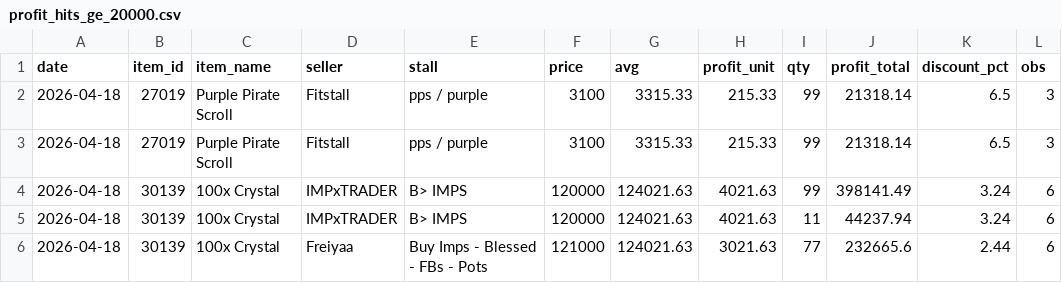
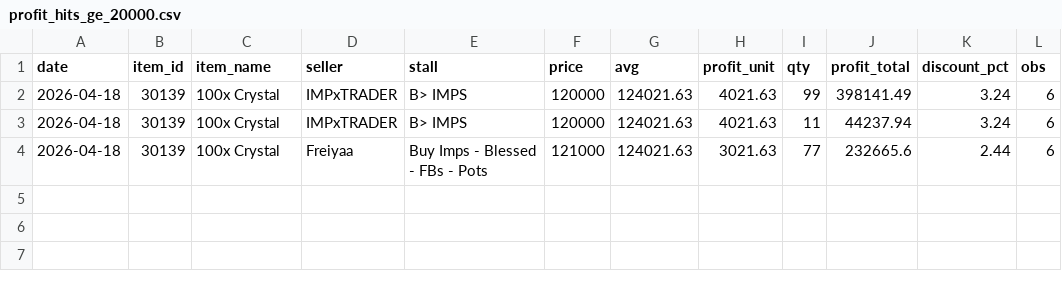
Before and after one commit to Bunencio/moon-discounts, a CSV file: docs/profit_hits_ge_20000.csv, drawn as a sheet; the diff names each change by its address in the sheet, - before the commit and + after, or states it on an @@ line.

```diff
--- a/docs/profit_hits_ge_20000.csv
+++ b/docs/profit_hits_ge_20000.csv
-row 2: 2026-04-18 | 27019 | Purple Pirate Scroll | Fitstall | pps / purple | 3100 | 3315.33 | 215.33 | 99 | 21318.14 | 6.5 | 3
-row 3: 2026-04-18 | 27019 | Purple Pirate Scroll | Fitstall | pps / purple | 3100 | 3315.33 | 215.33 | 99 | 21318.14 | 6.5 | 3
```
